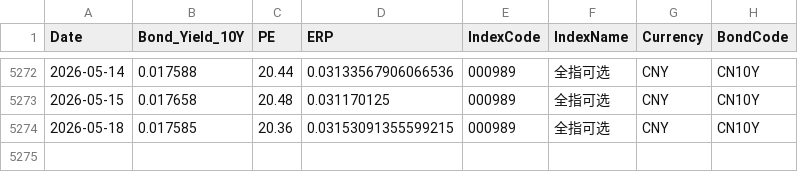
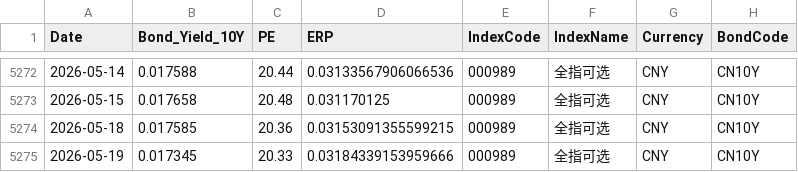
Before and after one commit to ChiaraVan1/equity-risk-premium-monitor, a CSV file: data/erp_000989.csv, drawn as a sheet; only a part is shown, gaps mark what is left out; the diff names each change by its address in the sheet, - before the commit and + after, or states it on an @@ line.

```diff
--- a/data/erp_000989.csv
+++ b/data/erp_000989.csv
+row 5275: 2026-05-19 | 0.017345 | 20.33 | 0.03184339153959666 | 000989 | 全指可选 | CNY | CN10Y
```
Also changed, not shown: data/erp_000922.csv, data/erp_399989.csv, 7 other files.
